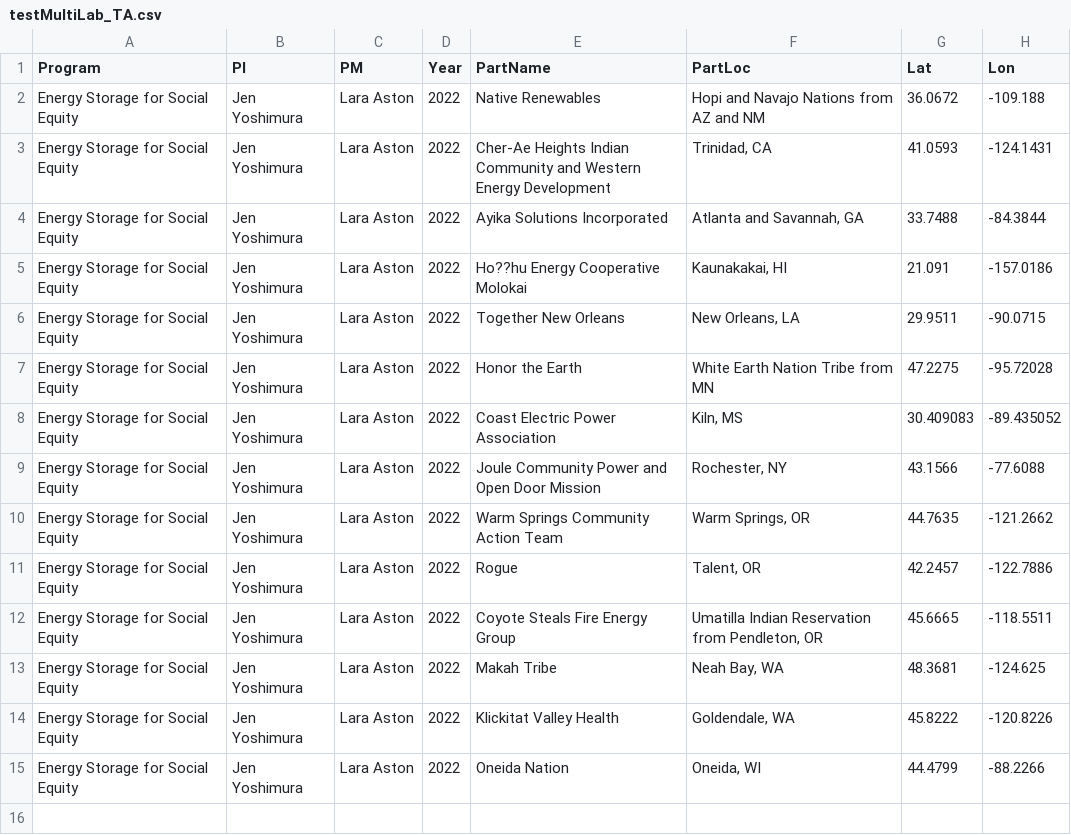
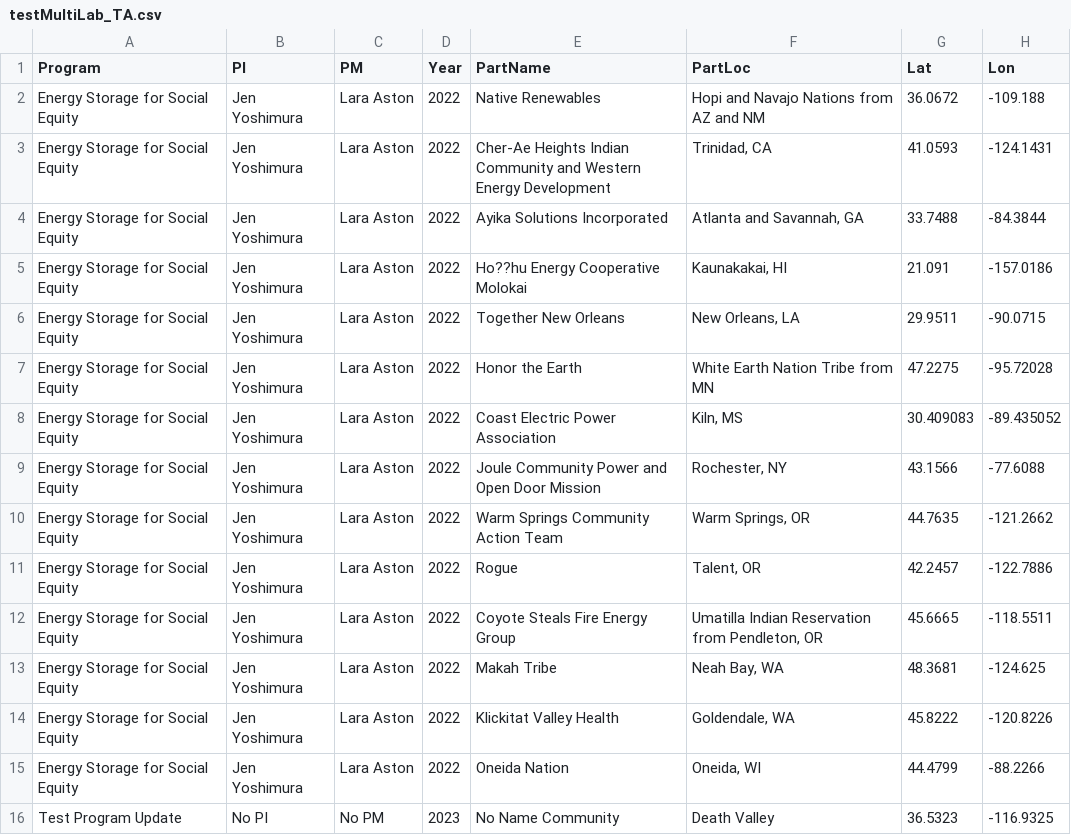
Before and after one commit to sztigbur/arcgis-data, a CSV file: testMultiLab_TA.csv, drawn as a sheet; the diff names each change by its address in the sheet, - before the commit and + after, or states it on an @@ line.

Commit message:
Update testMultiLab_TA.csv

```diff
--- a/testMultiLab_TA.csv
+++ b/testMultiLab_TA.csv
+row 16: Test Program Update | No PI | No PM | 2023 | No Name Community | Death Valley | 36.5323 | -116.9325
```
